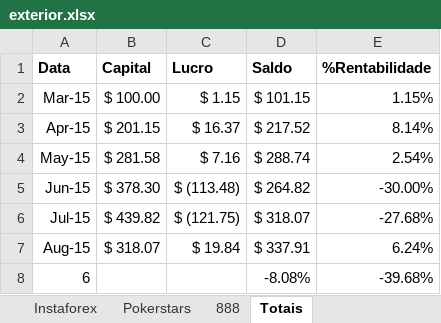
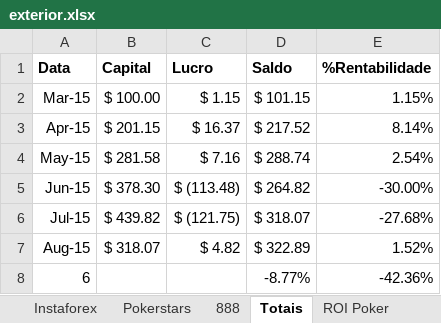
Before and after one commit to bengelbert/ifsc, an Excel workbook: stocks/exterior.xlsx, sheet Totais, drawn as a sheet; values as stored, in another font and other column widths than the file's, no borders; table styles not drawn; the diff names each change by its address in the sheet, - before the commit and + after, or states it on an @@ line.

```diff
--- a/stocks/exterior.xlsx (sheet Totais)
+++ b/stocks/exterior.xlsx (sheet Totais)
+sheet tab: ROI Poker
-C7 (Lucro): $ 19.84
+C7 (Lucro): $ 4.82
-D7 (Saldo): $ 337.91
+D7 (Saldo): $ 322.89
-E7 (%Rentabilidade): 6.24%
+E7 (%Rentabilidade): 1.52%
-D8 (Saldo): -8.08%
+D8 (Saldo): -8.77%
-E8 (%Rentabilidade): -39.68%
+E8 (%Rentabilidade): -42.36%
```
Also changed, not shown: sheet Instaforex, sheet 888, sheet Pokerstars, other sheet tabs, formulas that keep their value, 1 other file.
